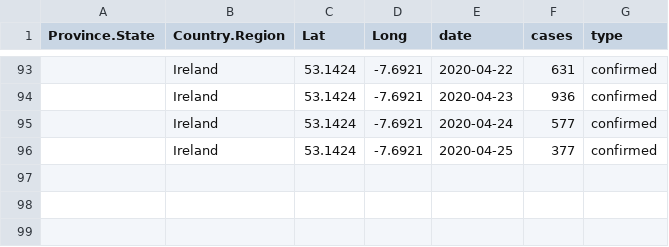
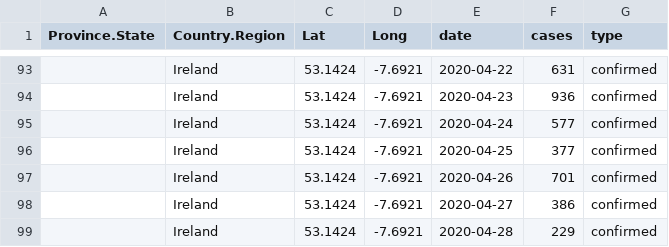
Before and after one commit to stainesa/Covid2019-Ireland, a CSV file: data/Ireland.csv, drawn as a sheet; only a part is shown, gaps mark what is left out.

```diff
--- a/data/Ireland.csv
+++ b/data/Ireland.csv
@@ -96 +96,4 @@ Province.State,Country.Region,Lat,Long,date,cases,type
 ,Ireland,53.1424,-7.6921,2020-04-25,377,confirmed
+,Ireland,53.1424,-7.6921,2020-04-26,701,confirmed
+,Ireland,53.1424,-7.6921,2020-04-27,386,confirmed
+,Ireland,53.1424,-7.6921,2020-04-28,229,confirmed
```
Also changed, not shown: 13 other files.
